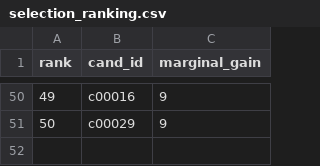
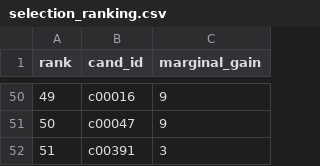
Before and after one commit to mauricionoris/SenseGraph, a CSV file: src/outputs/dqn/selection_ranking.csv, drawn as a sheet; only a part is shown, gaps mark what is left out; the diff covers the shown part only; the diff names each change by its address in the sheet, - before the commit and + after, or states it on an @@ line.

```diff
--- a/src/outputs/dqn/selection_ranking.csv
+++ b/src/outputs/dqn/selection_ranking.csv
-B51 (cand_id): c00029
+B51 (cand_id): c00047
+row 52: 51 | c00391 | 3
```
Also changed, not shown: 1 added row, 1 removed row, 28 moved rows and row numbers in column A elsewhere in this file, 16 other files.
